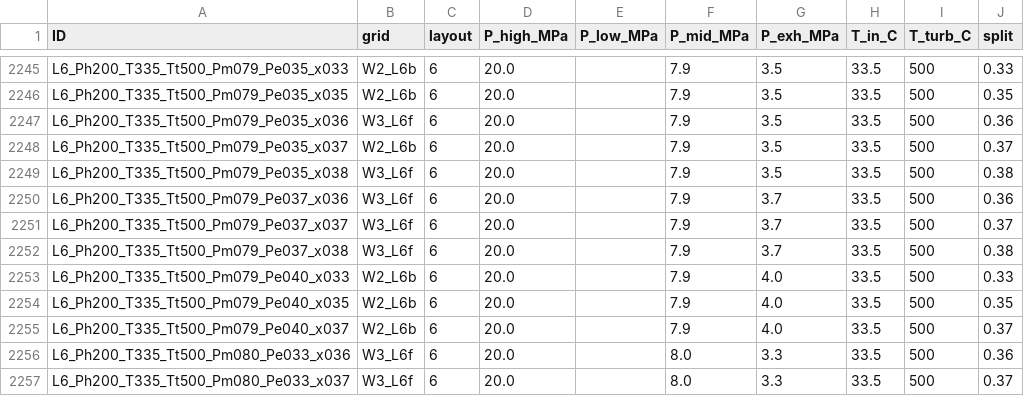
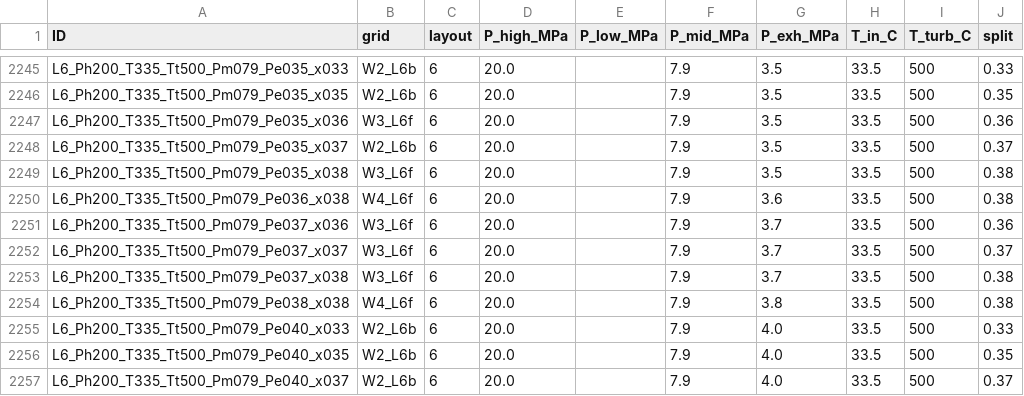
Before and after one commit to scp15156402/SMR_sCO2_Optimiser, a CSV file: data/inputs.csv, drawn as a sheet; only a part is shown, gaps mark what is left out; the shorter side is filled out with more unchanged rows; the diff names each change by its address in the sheet, - before the commit and + after, or states it on an @@ line.

```diff
--- a/data/inputs.csv
+++ b/data/inputs.csv
+row 2250: L6_Ph200_T335_Tt500_Pm079_Pe036_x038 | W4_L6f | 6 | 20.0 |  | 7.9 | 3.6 | 33.5 | 500 | 0.38
+row 2254: L6_Ph200_T335_Tt500_Pm079_Pe038_x038 | W4_L6f | 6 | 20.0 |  | 7.9 | 3.8 | 33.5 | 500 | 0.38
```
Also changed, not shown: data/results_econ.csv, data/results_raw.csv, 19 other files.
